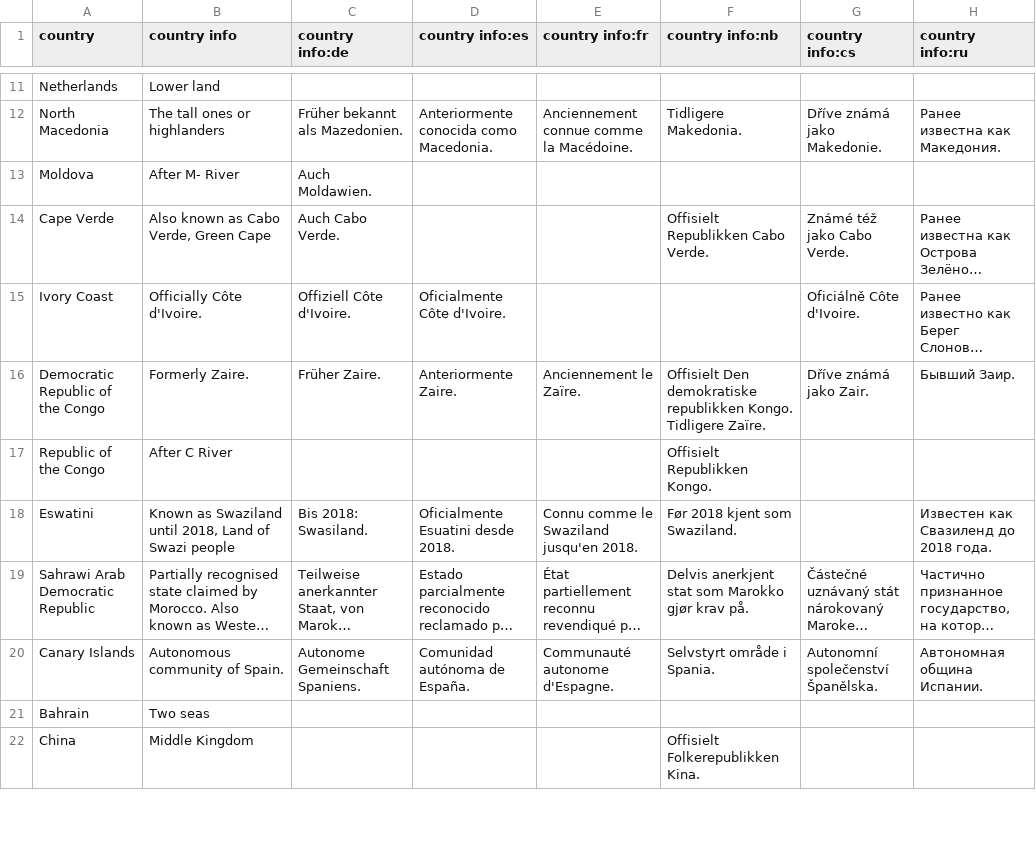
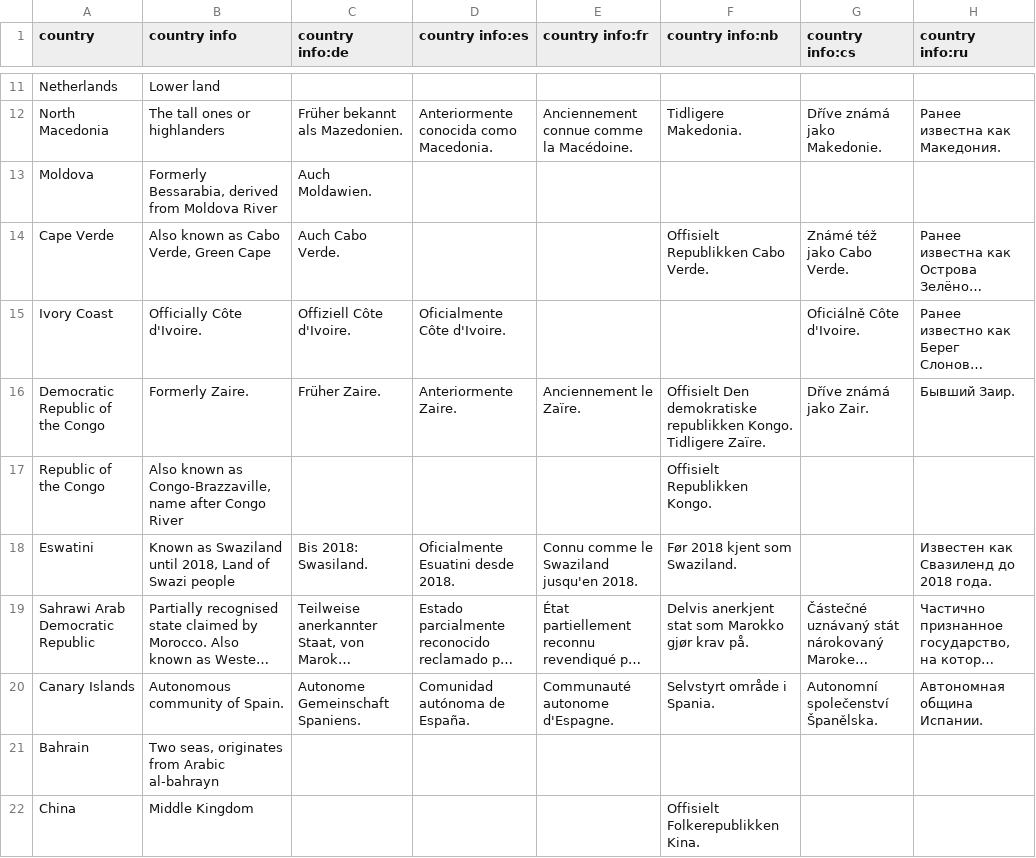
Before and after one commit to Ioulan/ultimate-geography, a CSV file: src/data/country_info.csv, drawn as a sheet; only a part is shown, gaps mark what is left out; long unchanged cells end in …; the diff covers the shown part only; the diff names each change by its address in the sheet, - before the commit and + after, or states it on an @@ line.

Commit message:
update country infos

```diff
--- a/src/data/country_info.csv
+++ b/src/data/country_info.csv
-B13 (country info): After M- River
+B13 (country info): Formerly Bessarabia, derived from Moldova River
-B17 (country info): After C River
+B17 (country info): Also known as Congo-Brazzaville, name after Congo River
-B21 (country info): Two seas
+B21 (country info): Two seas, originates from Arabic al-bahrayn
```
Also changed, not shown: 5 removed rows and 39 edited cells elsewhere in this file.
